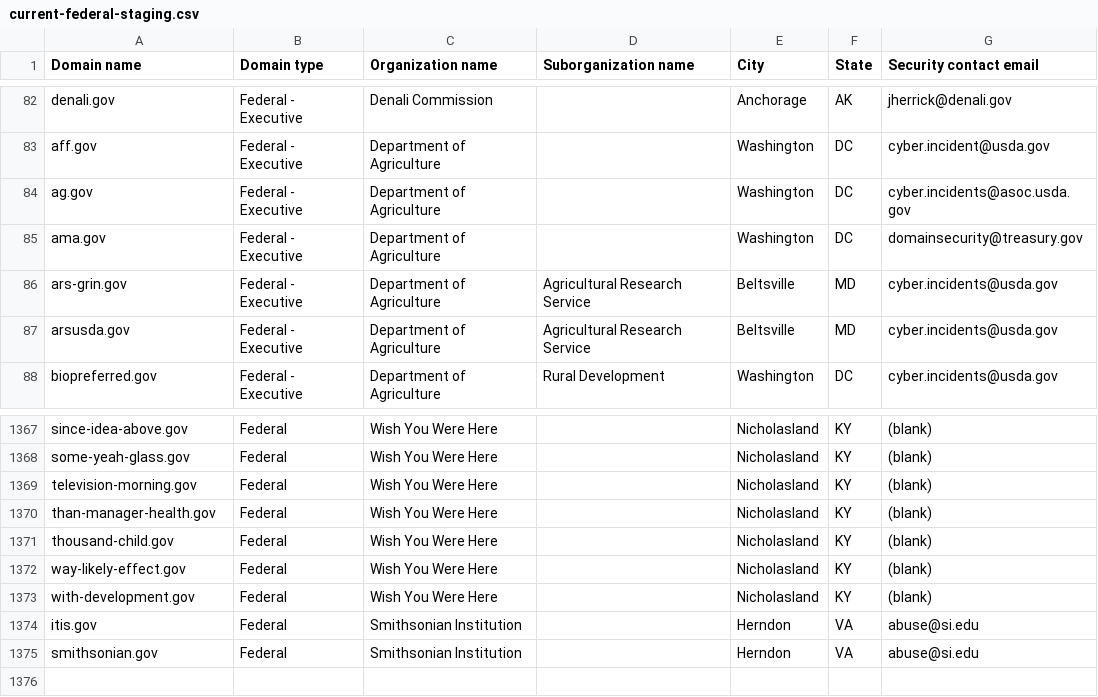
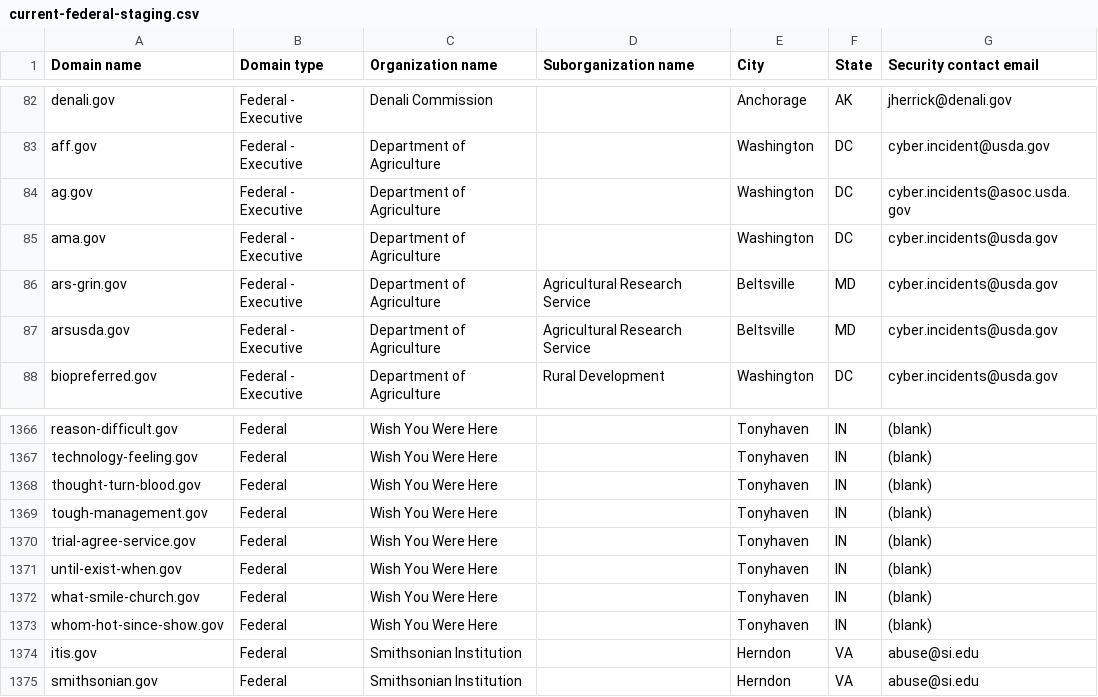
Before and after one commit to cisagov/dotgov-data-staging, a CSV file: current-federal-staging.csv, drawn as a sheet; only a part is shown, gaps mark what is left out; addresses are those after the commit; the diff covers the shown part only; the diff names each change by its address in the sheet, - before the commit and + after, or states it on an @@ line.

Commit message:
Flat: latest data (2026-06-15T08:45:17.350Z) {   "date": "2026-06-15T08:45:17.350Z",   "files": [     {       "name": "current-federal-staging.csv",       "deltaBytes": -80,       "source": "https://getgov-staging.app.cloud.gov/api/v1/get-report/current-federal"     },     {       "name": "current-full-staging.csv",       "deltaBytes": -86,       "source": "https://getgov-staging.app.cloud.gov/api/v1/get-report/current-full"     }   ] }

```diff
--- a/current-federal-staging.csv
+++ b/current-federal-staging.csv
-G85 (Security contact email): domainsecurity@treasury.gov
+G85 (Security contact email): cyber.incidents@usda.gov
-A1366 (Domain name): since-idea-above.gov
+A1366 (Domain name): reason-difficult.gov
-E1366:E1369 (City): Nicholasland
+E1366:E1369 (City): Tonyhaven
-F1366:F1369 (State): KY
+F1366:F1369 (State): IN
-A1367 (Domain name): some-yeah-glass.gov
+A1367 (Domain name): technology-feeling.gov
-A1368 (Domain name): television-morning.gov
+A1368 (Domain name): thought-turn-blood.gov
-A1369 (Domain name): than-manager-health.gov
+A1369 (Domain name): tough-management.gov
+row 1370: trial-agree-service.gov | Federal | Wish You Were Here |  | Tonyhaven | IN | (blank)
-A1371 (Domain name): thousand-child.gov
+A1371 (Domain name): until-exist-when.gov
-E1371:E1373 (City): Nicholasland
+E1371:E1373 (City): Tonyhaven
-F1371:F1373 (State): KY
+F1371:F1373 (State): IN
-A1372 (Domain name): way-likely-effect.gov
+A1372 (Domain name): what-smile-church.gov
-A1373 (Domain name): with-development.gov
+A1373 (Domain name): whom-hot-since-show.gov
```
Also changed, not shown: 1 added row, 2 removed rows and 69 edited cells elsewhere in this file, 1 other file.
